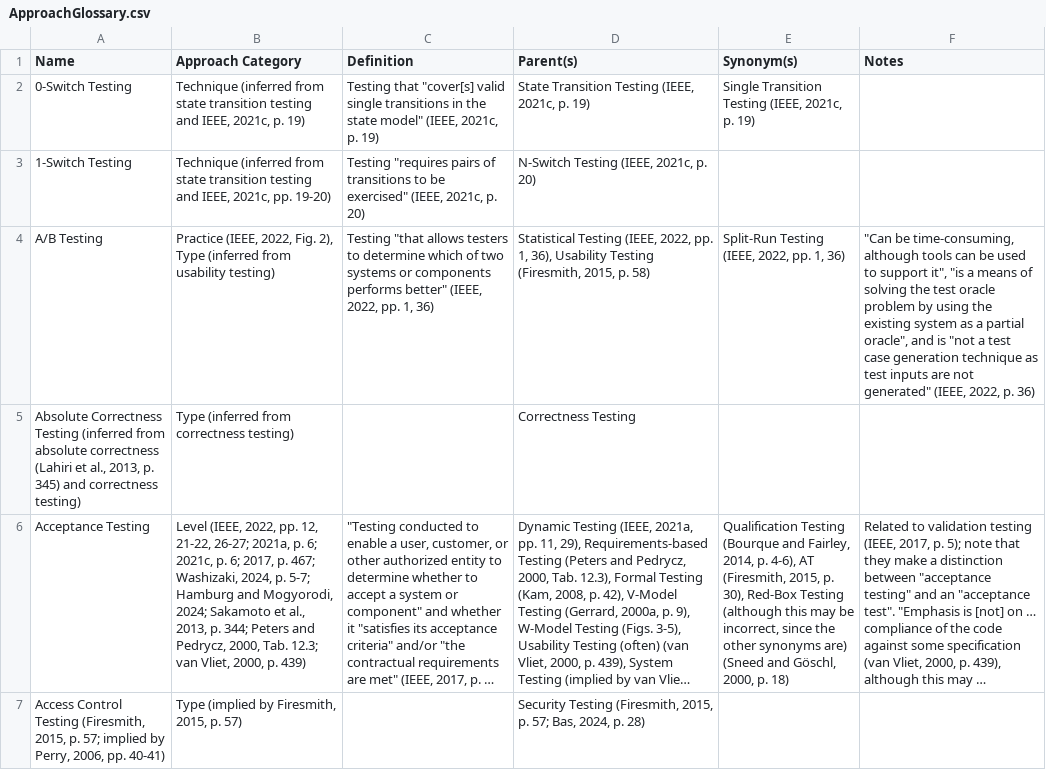
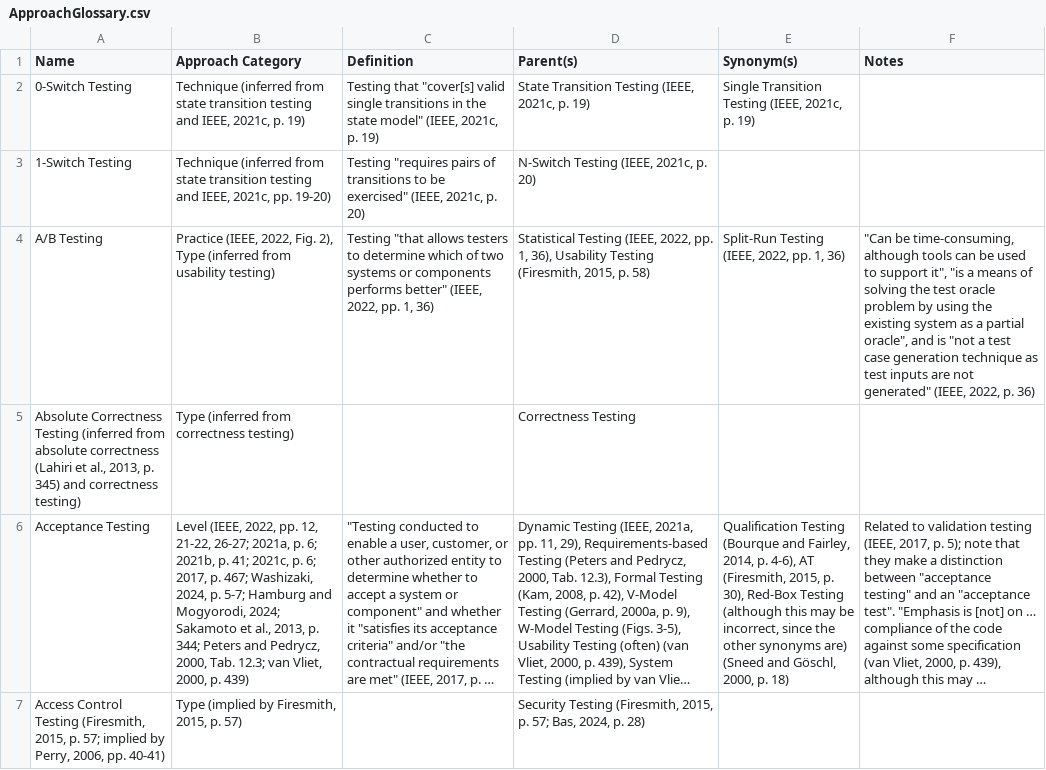
Before and after one commit to samm82/TestingTesting, a CSV file: ApproachGlossary.csv, drawn as a sheet; only a part is shown; long unchanged cells end in …; the diff covers the shown part only; the diff names each change by its address in the sheet, - before the commit and + after, or states it on an @@ line.

```diff
--- a/ApproachGlossary.csv
+++ b/ApproachGlossary.csv
-B6 (Approach Category): …p. 6; 2021c, p.…
+B6 (Approach Category): …p. 6; 2021b, p. 41; 2021c, p.…
```
Also changed, not shown: 21 edited cells elsewhere in this file, 9 other files.
